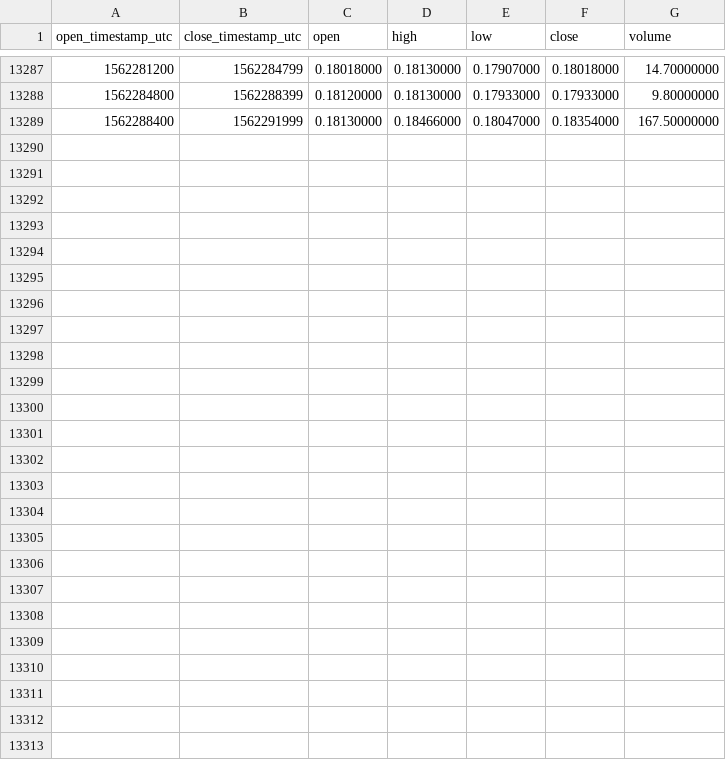
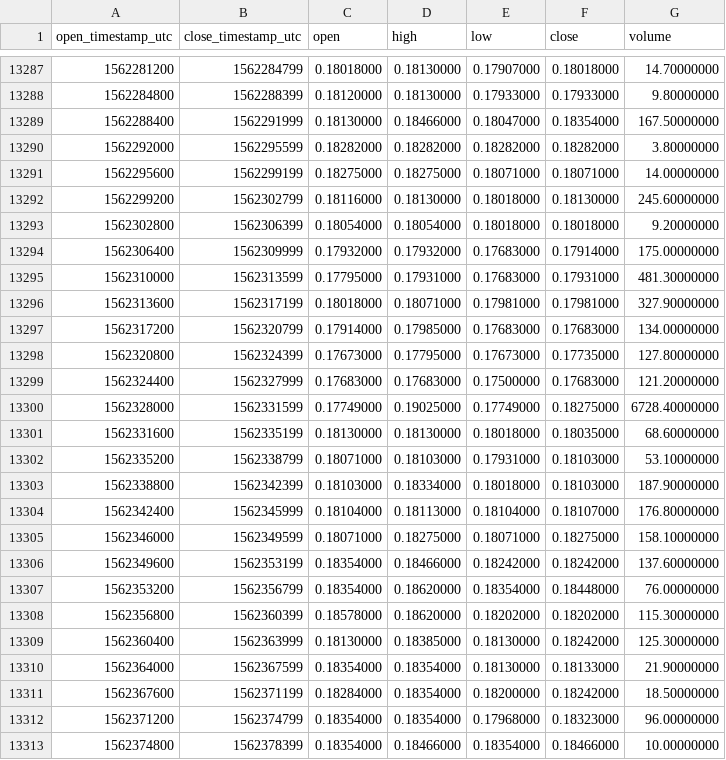
Before and after one commit to cryptobigbro/binance-MCOBNB, a CSV file: binance-MCOBNB-1h.csv, drawn as a sheet; only a part is shown, gaps mark what is left out.

Commit message:
Update OHLCV data.

```diff
--- a/binance-MCOBNB-1h.csv
+++ b/binance-MCOBNB-1h.csv
@@ -13289 +13289,25 @@ open_timestamp_utc,close_timestamp_utc,open,high,low,close,volume
 1562288400,1562291999,0.18130000,0.18466000,0.18047000,0.18354000,167.50000000
+1562292000,1562295599,0.18282000,0.18282000,0.18282000,0.18282000,3.80000000
+1562295600,1562299199,0.18275000,0.18275000,0.18071000,0.18071000,14.00000000
+1562299200,1562302799,0.18116000,0.18130000,0.18018000,0.18130000,245.60000000
+1562302800,1562306399,0.18054000,0.18054000,0.18018000,0.18018000,9.20000000
+1562306400,1562309999,0.17932000,0.17932000,0.17683000,0.17914000,175.00000000
+1562310000,1562313599,0.17795000,0.17931000,0.17683000,0.17931000,481.30000000
+1562313600,1562317199,0.18018000,0.18071000,0.17981000,0.17981000,327.90000000
+1562317200,1562320799,0.17914000,0.17985000,0.17683000,0.17683000,134.00000000
+1562320800,1562324399,0.17673000,0.17795000,0.17673000,0.17735000,127.80000000
+1562324400,1562327999,0.17683000,0.17683000,0.17500000,0.17683000,121.20000000
+1562328000,1562331599,0.17749000,0.19025000,0.17749000,0.18275000,6728.40000000
+1562331600,1562335199,0.18130000,0.18130000,0.18018000,0.18035000,68.60000000
+1562335200,1562338799,0.18071000,0.18103000,0.17931000,0.18103000,53.10000000
+1562338800,1562342399,0.18103000,0.18334000,0.18018000,0.18103000,187.90000000
+1562342400,1562345999,0.18104000,0.18113000,0.18104000,0.18107000,176.80000000
+1562346000,1562349599,0.18071000,0.18275000,0.18071000,0.18275000,158.10000000
+1562349600,1562353199,0.18354000,0.18466000,0.18242000,0.18242000,137.60000000
+1562353200,1562356799,0.18354000,0.18620000,0.18354000,0.18448000,76.00000000
+1562356800,1562360399,0.18578000,0.18620000,0.18202000,0.18202000,115.30000000
+1562360400,1562363999,0.18130000,0.18385000,0.18130000,0.18242000,125.30000000
+1562364000,1562367599,0.18354000,0.18354000,0.18130000,0.18133000,21.90000000
+1562367600,1562371199,0.18284000,0.18354000,0.18200000,0.18242000,18.50000000
+1562371200,1562374799,0.18354000,0.18354000,0.17968000,0.18323000,96.00000000
+1562374800,1562378399,0.18354000,0.18466000,0.18354000,0.18466000,10.00000000
```
Also changed, not shown: binance-MCOBNB-1d.csv.
